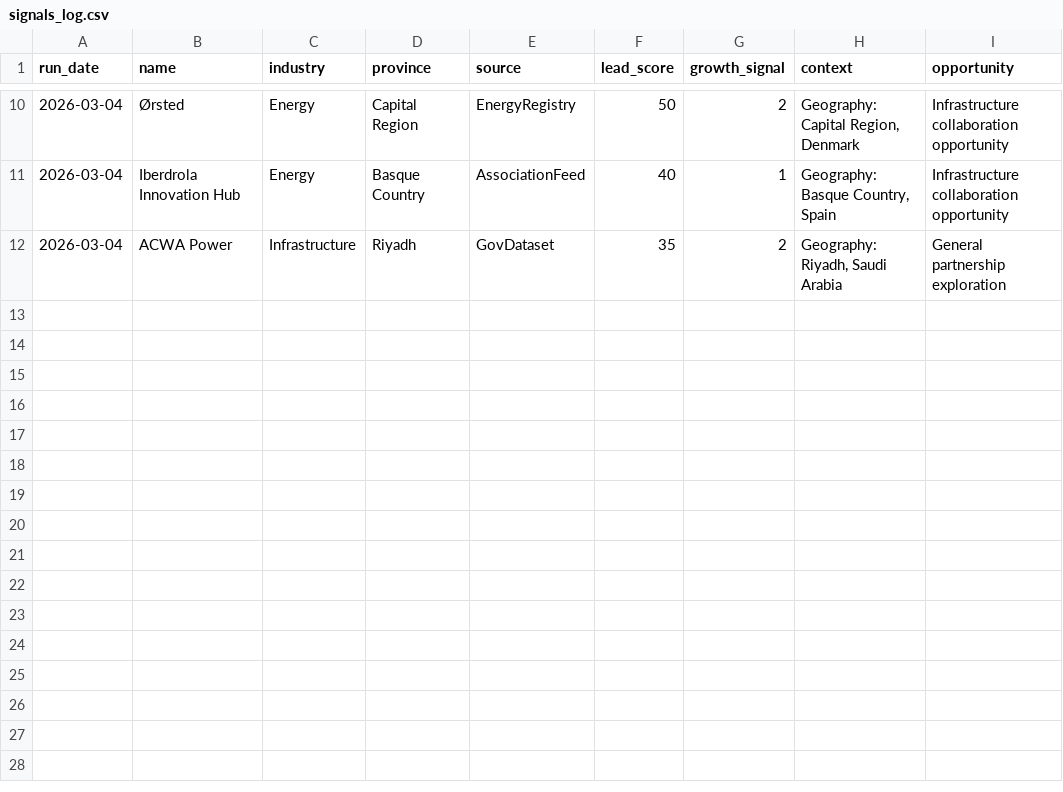
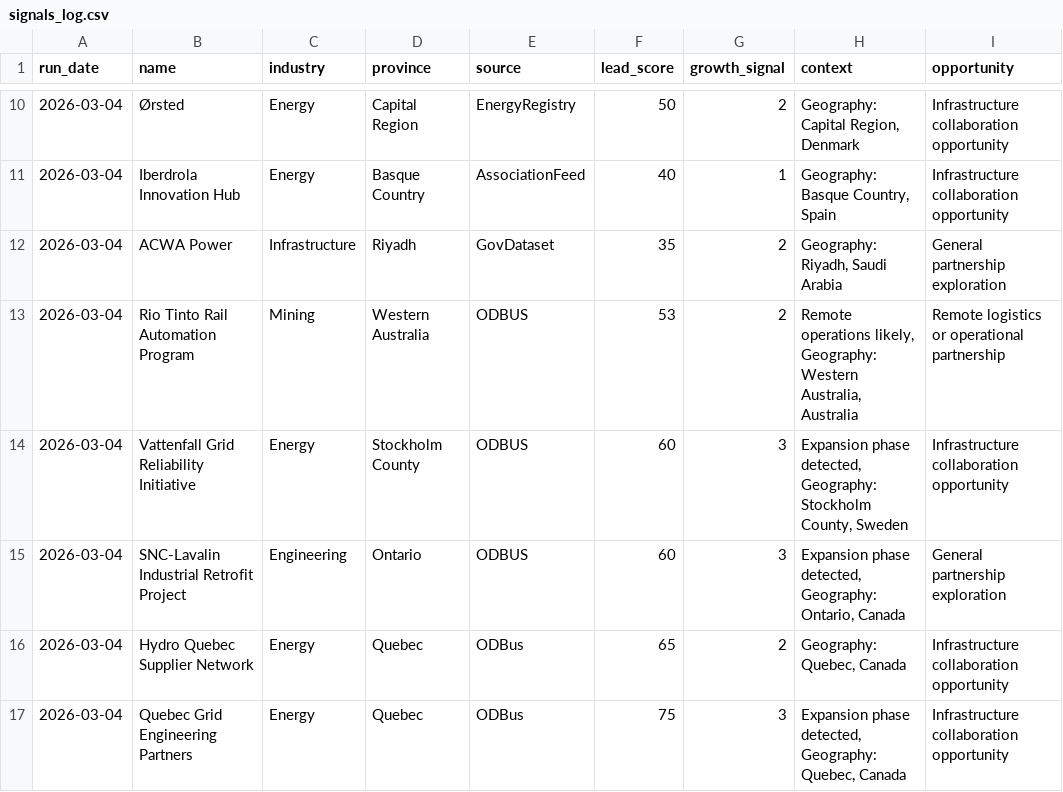
Before and after one commit to dwnbdinc/gptcpalgo, a CSV file: data/signals_log.csv, drawn as a sheet; only a part is shown, gaps mark what is left out; the diff names each change by its address in the sheet, - before the commit and + after, or states it on an @@ line.

Commit message:
Use real ODBus download/filter flow in pipeline

```diff
--- a/data/signals_log.csv
+++ b/data/signals_log.csv
+row 13: 2026-03-04 | Rio Tinto Rail Automation Program | Mining | Western Australia | ODBUS | 53 | 2 | Remote operations likely, Geography: Western Australia, Australia | Remote logistics or operational partnership
+row 14: 2026-03-04 | Vattenfall Grid Reliability Initiative | Energy | Stockholm County | ODBUS | 60 | 3 | Expansion phase detected, Geography: Stockholm County, Sweden | Infrastructure collaboration opportunity
+row 15: 2026-03-04 | SNC-Lavalin Industrial Retrofit Project | Engineering | Ontario | ODBUS | 60 | 3 | Expansion phase detected, Geography: Ontario, Canada | General partnership exploration
+row 16: 2026-03-04 | Hydro Quebec Supplier Network | Energy | Quebec | ODBus | 65 | 2 | Geography: Quebec, Canada | Infrastructure collaboration opportunity
+row 17: 2026-03-04 | Quebec Grid Engineering Partners | Energy | Quebec | ODBus | 75 | 3 | Expansion phase detected, Geography: Quebec, Canada | Infrastructure collaboration opportunity
```
Also changed, not shown: data/companies.csv, data/opportunities.csv, 4 other files.
